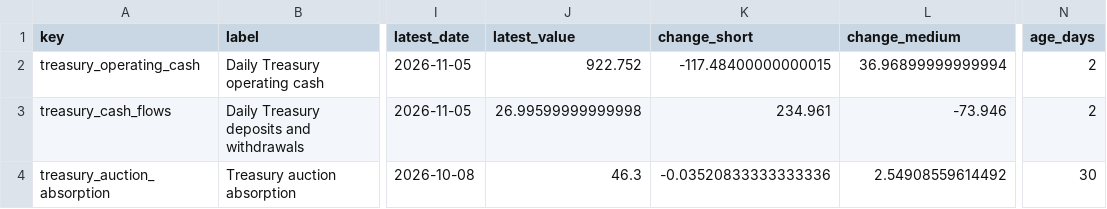
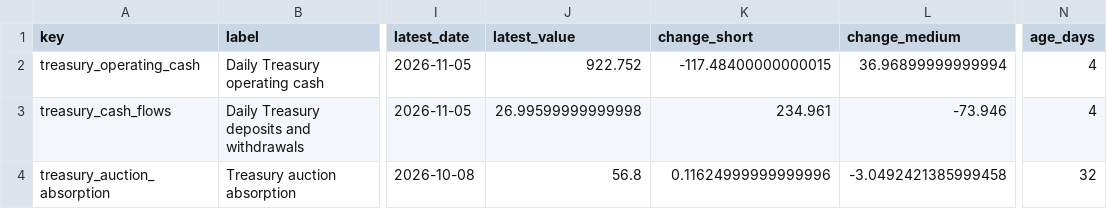
Before and after one commit to sphynxkatt0-arch/cot-report, a CSV file: analysis/model_output/treasury_cash_source_status.csv, drawn as a sheet; only a part is shown, gaps mark what is left out; the diff names each change by its address in the sheet, - before the commit and + after, or states it on an @@ line.

```diff
--- a/analysis/model_output/treasury_cash_source_status.csv
+++ b/analysis/model_output/treasury_cash_source_status.csv
-N2:N3 (age_days): 2
+N2:N3 (age_days): 4
-J4 (latest_value): 46.3
+J4 (latest_value): 56.8
-K4 (change_short): -0.03520833333333336
+K4 (change_short): 0.11624999999999996
-L4 (change_medium): 2.54908559614492
+L4 (change_medium): -3.0492421385999458
-N4 (age_days): 30
+N4 (age_days): 32
```
Also changed, not shown: analysis/model_output/macro_liquidity_source_status.csv, 14 other files.
